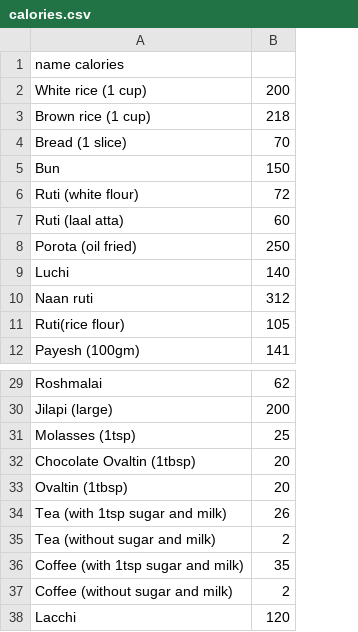
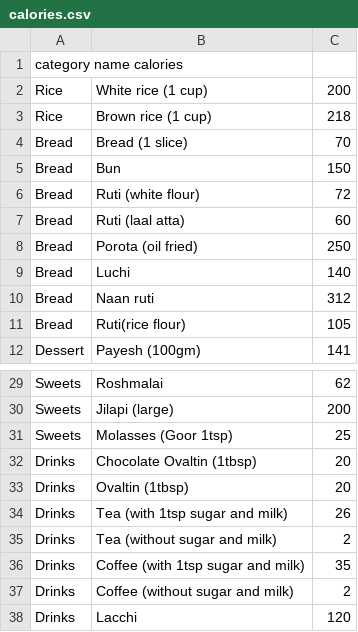
Before and after one commit to SabrinaSusmi/My-Health-Keeper, a CSV file: backend/utilities/calories.csv, drawn as a sheet; only a part is shown, gaps mark what is left out; addresses are those after the commit; the diff names each change by its address in the sheet, - before the commit and + after, or states it on an @@ line.

Commit message:
Calorie chart updated

```diff
--- a/backend/utilities/calories.csv
+++ b/backend/utilities/calories.csv
+column A, rows 1-12: category name calories | Rice | Rice | Bread | Bread | Bread | Bread | Bread | Bread | Bread | Bread | Dessert; rows 29-38: Sweets | Sweets | Sweets | Drinks | Drinks | Drinks | Drinks | Drinks | Drinks | Drinks
-B1: name calories
+B1: (empty)
-B31: Molasses (1tsp)
+B31: Molasses (Goor 1tsp)
```
Also changed, not shown: 2 other files.
